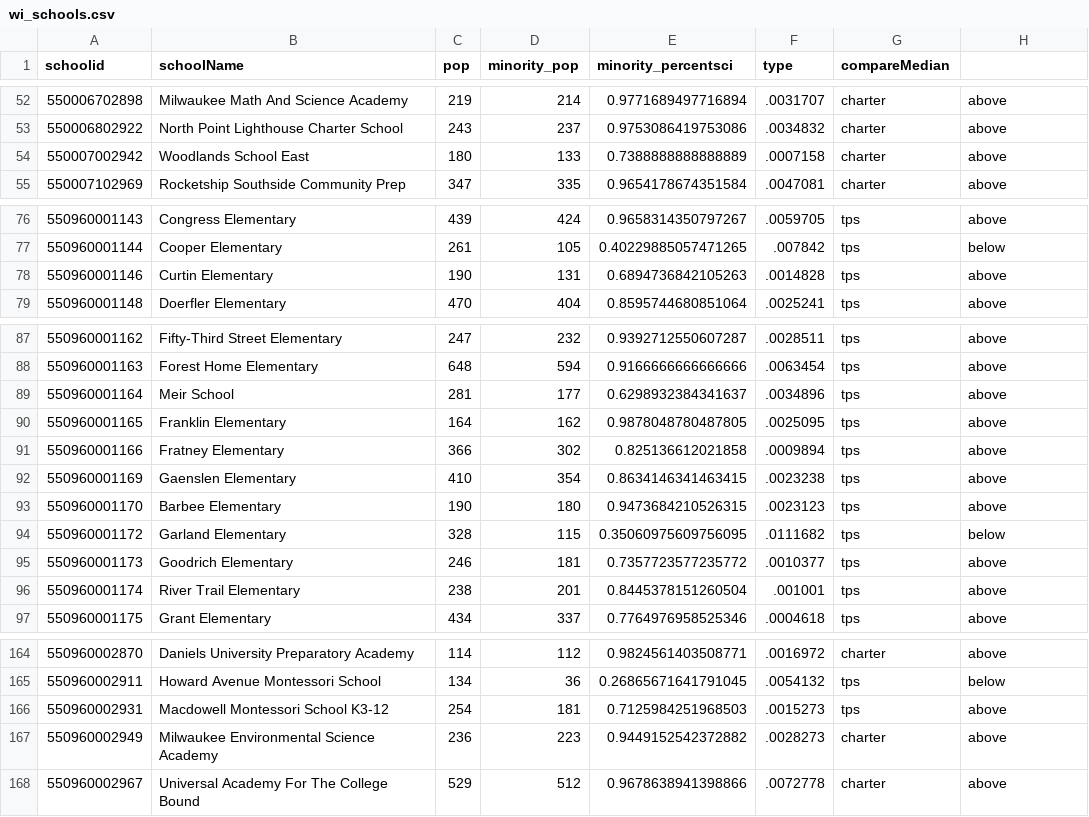
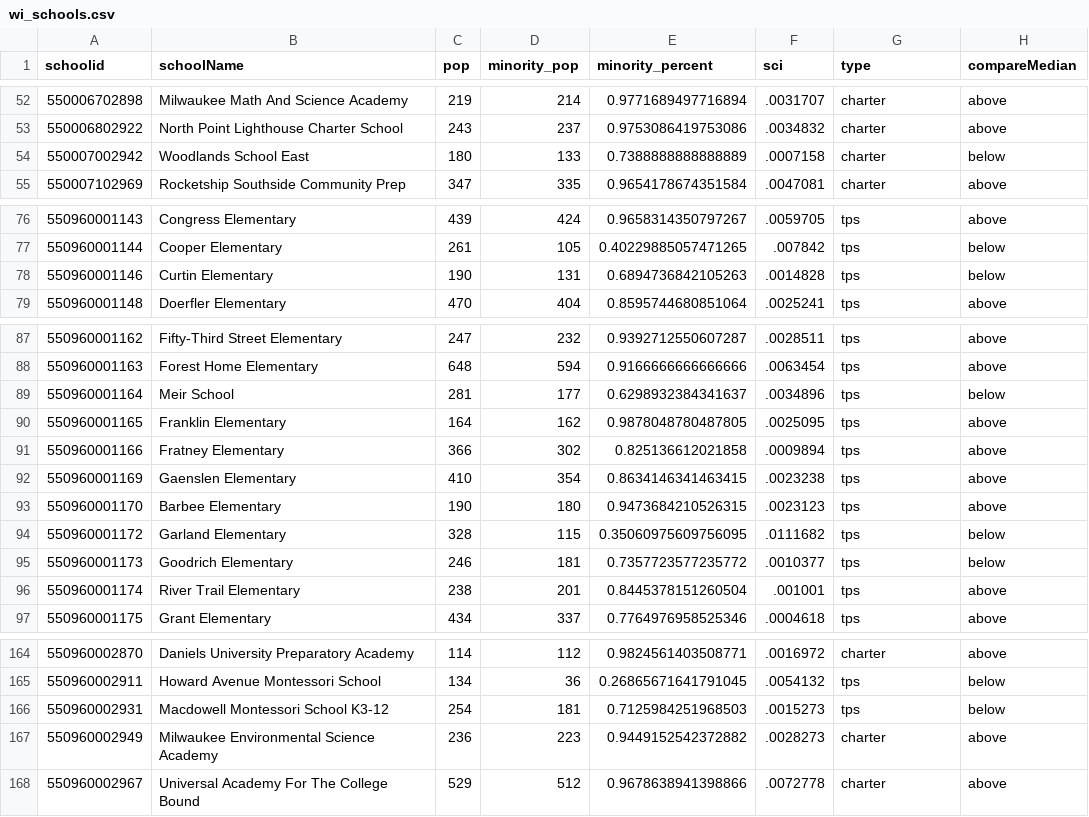
Before and after one commit to UrbanInstitute/school-segregation-index, a CSV file: data/charts/csv/wi_schools.csv, drawn as a sheet; only a part is shown, gaps mark what is left out; the diff covers the shown part only.

```diff
--- a/data/charts/csv/wi_schools.csv
+++ b/data/charts/csv/wi_schools.csv
@@ -1 +1 @@
-schoolid,schoolName,pop,minority_pop,minority_percentsci,type,compareMedian
+schoolid,schoolName,pop,minority_pop,minority_percent,sci,type,compareMedian
@@ -53,3 +53,3 @@ schoolid,schoolName,pop,minority_pop,minority_percentsci,type,compareMedian
 550006802922,North Point Lighthouse Charter School,243,237,0.9753086419753086,.0034832,charter,above
-550007002942,Woodlands School East,180,133,0.7388888888888889,.0007158,charter,above
+550007002942,Woodlands School East,180,133,0.7388888888888889,.0007158,charter,below
 550007102969,Rocketship Southside Community Prep,347,335,0.9654178674351584,.0047081,charter,above
@@ -77,3 +77,3 @@ schoolid,schoolName,pop,minority_pop,minority_percentsci,type,compareMedian
 550960001144,Cooper Elementary,261,105,0.40229885057471265,.007842,tps,below
-550960001146,Curtin Elementary,190,131,0.6894736842105263,.0014828,tps,above
+550960001146,Curtin Elementary,190,131,0.6894736842105263,.0014828,tps,below
 550960001148,Doerfler Elementary,470,404,0.8595744680851064,.0025241,tps,above
@@ -88,3 +88,3 @@ schoolid,schoolName,pop,minority_pop,minority_percentsci,type,compareMedian
 550960001163,Forest Home Elementary,648,594,0.9166666666666666,.0063454,tps,above
-550960001164,Meir School,281,177,0.6298932384341637,.0034896,tps,above
+550960001164,Meir School,281,177,0.6298932384341637,.0034896,tps,below
 550960001165,Franklin Elementary,164,162,0.9878048780487805,.0025095,tps,above
@@ -94,3 +94,3 @@ schoolid,schoolName,pop,minority_pop,minority_percentsci,type,compareMedian
 550960001172,Garland Elementary,328,115,0.35060975609756095,.0111682,tps,below
-550960001173,Goodrich Elementary,246,181,0.7357723577235772,.0010377,tps,above
+550960001173,Goodrich Elementary,246,181,0.7357723577235772,.0010377,tps,below
 550960001174,River Trail Elementary,238,201,0.8445378151260504,.001001,tps,above
@@ -165,3 +165,3 @@ schoolid,schoolName,pop,minority_pop,minority_percentsci,type,compareMedian
 550960002911,Howard Avenue Montessori School,134,36,0.26865671641791045,.0054132,tps,below
-550960002931,Macdowell Montessori School K3-12,254,181,0.7125984251968503,.0015273,tps,above
+550960002931,Macdowell Montessori School K3-12,254,181,0.7125984251968503,.0015273,tps,below
 550960002949,Milwaukee Environmental Science Academy,236,223,0.9449152542372882,.0028273,charter,above
```
Also changed, not shown: 22 edited cells elsewhere in this file, 13 other files.
